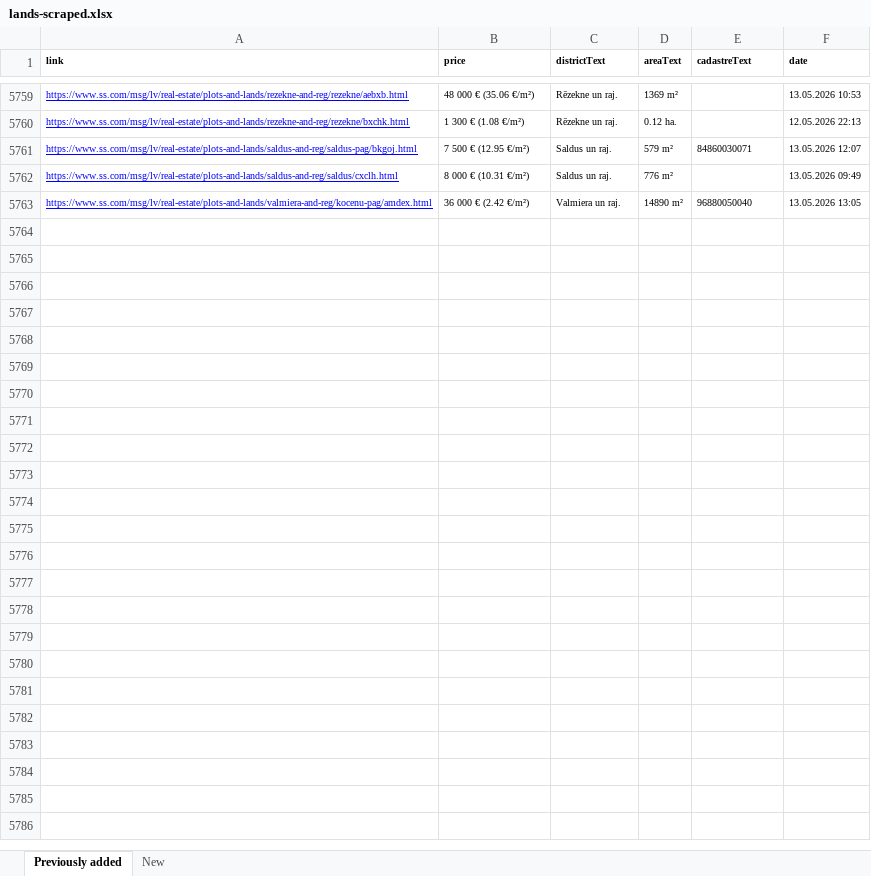
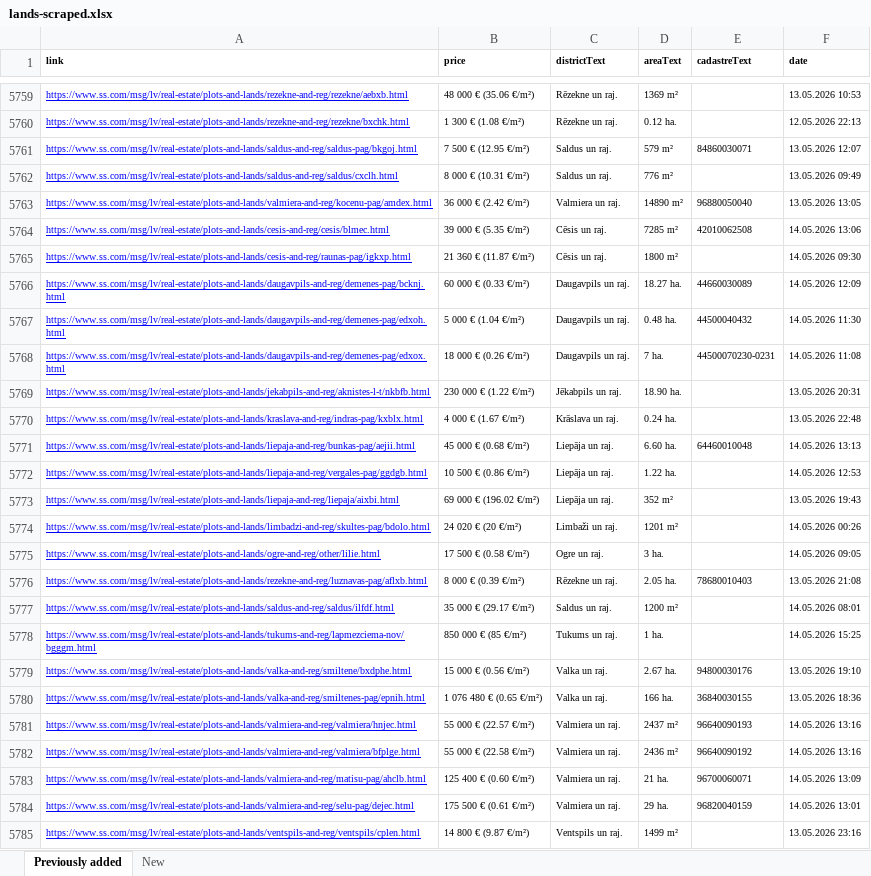
Before and after one commit to Martins-K/forest_land_scraper, an Excel workbook: lands-scraped.xlsx, sheet Previously added, drawn as a sheet; only a part is shown, gaps mark what is left out; values as stored, in another font and other column widths than the file's, no borders; the diff names each change by its address in the sheet, - before the commit and + after, or states it on an @@ line.

```diff
--- a/lands-scraped.xlsx (sheet Previously added)
+++ b/lands-scraped.xlsx (sheet Previously added)
+row 5764: https://www.ss.com/msg/lv/real-estate/plots-and-lands/cesis-and-reg/cesis/blmec.html | 39 000 € (5.35 €/m²) | Cēsis un raj. | 7285 m² | 42010062508 | 14.05.2026 13:06
+row 5765: https://www.ss.com/msg/lv/real-estate/plots-and-lands/cesis-and-reg/raunas-pag/igkxp.html | 21 360 € (11.87 €/m²) | Cēsis un raj. | 1800 m² |  | 14.05.2026 09:30
+row 5766: https://www.ss.com/msg/lv/real-estate/plots-and-lands/daugavpils-and-reg/demenes-pag/bcknj.html | 60 000 € (0.33 €/m²) | Daugavpils un raj. | 18.27 ha. | 44660030089 | 14.05.2026 12:09
+row 5767: https://www.ss.com/msg/lv/real-estate/plots-and-lands/daugavpils-and-reg/demenes-pag/edxoh.html | 5 000 € (1.04 €/m²) | Daugavpils un raj. | 0.48 ha. | 44500040432 | 14.05.2026 11:30
+row 5768: https://www.ss.com/msg/lv/real-estate/plots-and-lands/daugavpils-and-reg/demenes-pag/edxox.html | 18 000 € (0.26 €/m²) | Daugavpils un raj. | 7 ha. | 44500070230-0231 | 14.05.2026 11:08
+row 5769: https://www.ss.com/msg/lv/real-estate/plots-and-lands/jekabpils-and-reg/aknistes-l-t/nkbfb.html | 230 000 € (1.22 €/m²) | Jēkabpils un raj. | 18.90 ha. |  | 13.05.2026 20:31
+row 5770: https://www.ss.com/msg/lv/real-estate/plots-and-lands/kraslava-and-reg/indras-pag/kxblx.html | 4 000 € (1.67 €/m²) | Krāslava un raj. | 0.24 ha. |  | 13.05.2026 22:48
+row 5771: https://www.ss.com/msg/lv/real-estate/plots-and-lands/liepaja-and-reg/bunkas-pag/aejii.html | 45 000 € (0.68 €/m²) | Liepāja un raj. | 6.60 ha. | 64460010048 | 14.05.2026 13:13
+row 5772: https://www.ss.com/msg/lv/real-estate/plots-and-lands/liepaja-and-reg/vergales-pag/ggdgb.html | 10 500 € (0.86 €/m²) | Liepāja un raj. | 1.22 ha. |  | 14.05.2026 12:53
+row 5773: https://www.ss.com/msg/lv/real-estate/plots-and-lands/liepaja-and-reg/liepaja/aixbi.html | 69 000 € (196.02 €/m²) | Liepāja un raj. | 352 m² |  | 13.05.2026 19:43
+row 5774: https://www.ss.com/msg/lv/real-estate/plots-and-lands/limbadzi-and-reg/skultes-pag/bdolo.html | 24 020 € (20 €/m²) | Limbaži un raj. | 1201 m² |  | 14.05.2026 00:26
+row 5775: https://www.ss.com/msg/lv/real-estate/plots-and-lands/ogre-and-reg/other/lilie.html | 17 500 € (0.58 €/m²) | Ogre un raj. | 3 ha. |  | 14.05.2026 09:05
+row 5776: https://www.ss.com/msg/lv/real-estate/plots-and-lands/rezekne-and-reg/luznavas-pag/aflxb.html | 8 000 € (0.39 €/m²) | Rēzekne un raj. | 2.05 ha. | 78680010403 | 13.05.2026 21:08
+row 5777: https://www.ss.com/msg/lv/real-estate/plots-and-lands/saldus-and-reg/saldus/ilfdf.html | 35 000 € (29.17 €/m²) | Saldus un raj. | 1200 m² |  | 14.05.2026 08:01
+row 5778: https://www.ss.com/msg/lv/real-estate/plots-and-lands/tukums-and-reg/lapmezciema-nov/bgggm.html | 850 000 € (85 €/m²) | Tukums un raj. | 1 ha. |  | 14.05.2026 15:25
+row 5779: https://www.ss.com/msg/lv/real-estate/plots-and-lands/valka-and-reg/smiltene/bxdphe.html | 15 000 € (0.56 €/m²) | Valka un raj. | 2.67 ha. | 94800030176 | 13.05.2026 19:10
+row 5780: https://www.ss.com/msg/lv/real-estate/plots-and-lands/valka-and-reg/smiltenes-pag/epnih.html | 1 076 480 € (0.65 €/m²) | Valka un raj. | 166 ha. | 36840030155 | 13.05.2026 18:36
+row 5781: https://www.ss.com/msg/lv/real-estate/plots-and-lands/valmiera-and-reg/valmiera/hnjec.html | 55 000 € (22.57 €/m²) | Valmiera un raj. | 2437 m² | 96640090193 | 14.05.2026 13:16
+row 5782: https://www.ss.com/msg/lv/real-estate/plots-and-lands/valmiera-and-reg/valmiera/bfplge.html | 55 000 € (22.58 €/m²) | Valmiera un raj. | 2436 m² | 96640090192 | 14.05.2026 13:16
+row 5783: https://www.ss.com/msg/lv/real-estate/plots-and-lands/valmiera-and-reg/matisu-pag/ahclb.html | 125 400 € (0.60 €/m²) | Valmiera un raj. | 21 ha. | 96700060071 | 14.05.2026 13:09
+row 5784: https://www.ss.com/msg/lv/real-estate/plots-and-lands/valmiera-and-reg/selu-pag/dejec.html | 175 500 € (0.61 €/m²) | Valmiera un raj. | 29 ha. | 96820040159 | 14.05.2026 13:01
+row 5785: https://www.ss.com/msg/lv/real-estate/plots-and-lands/ventspils-and-reg/ventspils/cplen.html | 14 800 € (9.87 €/m²) | Ventspils un raj. | 1499 m² |  | 13.05.2026 23:16
```
Also changed, not shown: sheet New.
